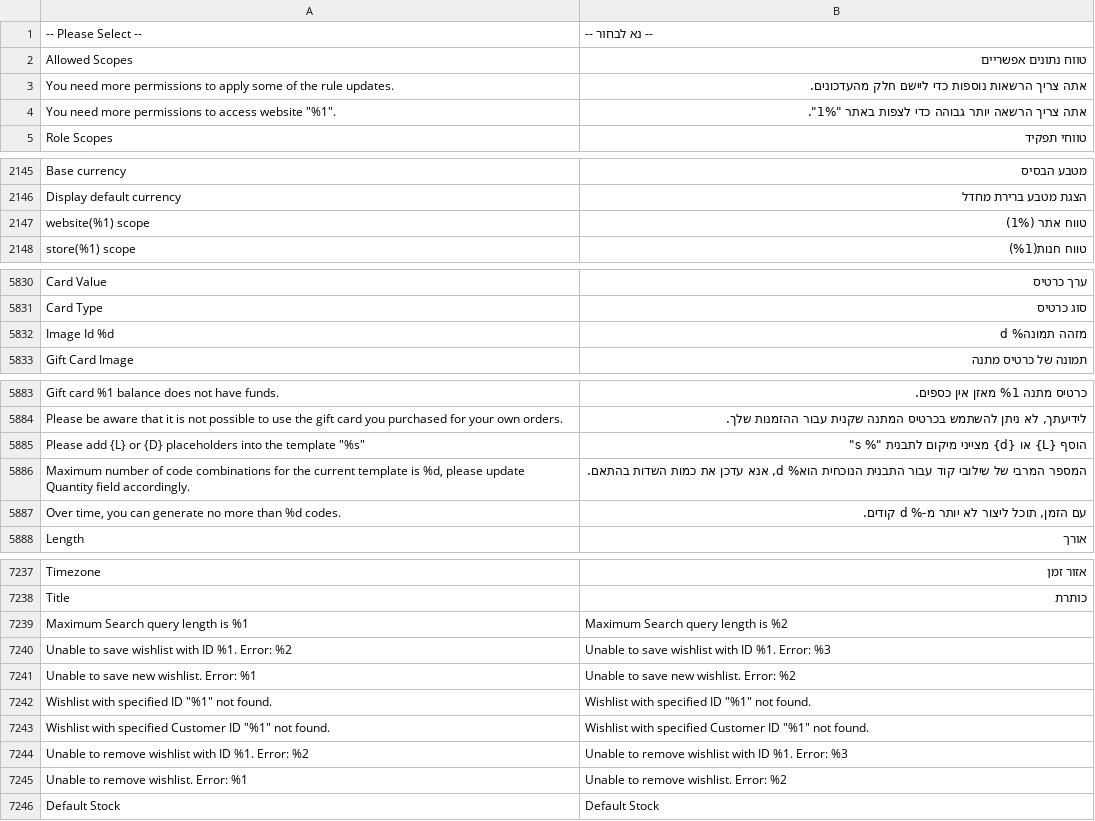
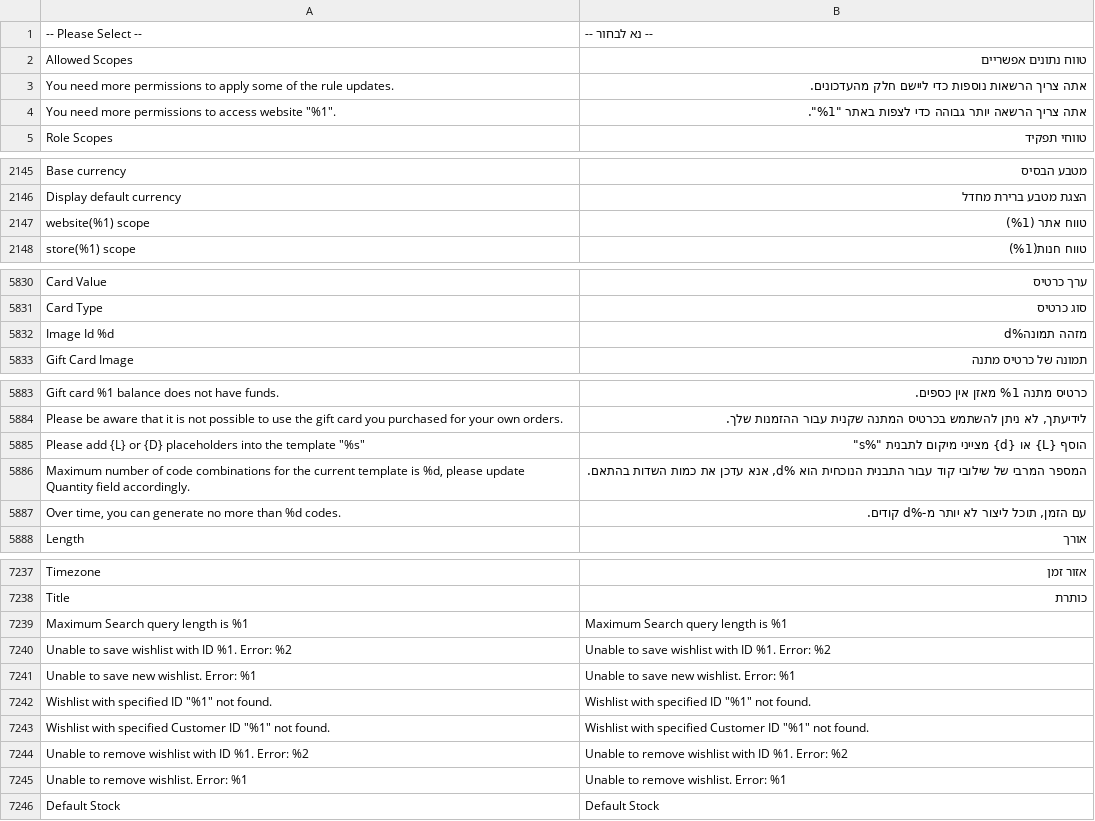
Before and after one commit to studioraz/magento2-language-pack-he-il, a CSV file: he_IL.csv, drawn as a sheet; only a part is shown, gaps mark what is left out; the diff covers the shown part only.

Commit message:
updated: fix placeholder tokens in he_IL.csv
12 rows had a source/translation placeholder mismatch: 2 reversed "1%" tokens, 4 "% d"/"% s" with a space, 1 dropped %2, and 5 untranslated rows using the wrong %N index (%2/%3 where the source has %1/%2). Hebrew wording is unchanged.

```diff
--- a/he_IL.csv
+++ b/he_IL.csv
@@ -3,3 +3,3 @@ Allowed Scopes,טווח נתונים אפשריים
 You need more permissions to apply some of the rule updates.,אתה צריך הרשאות נוספות כדי ליישם חלק מהעדכונים.
-"You need more permissions to access website ""%1"".","אתה צריך הרשאה יותר גבוהה כדי לצפות באתר ""1%""."
+"You need more permissions to access website ""%1"".","אתה צריך הרשאה יותר גבוהה כדי לצפות באתר ""%1""."
 Role Scopes,טווחי תפקיד
@@ -2147,3 +2147,3 @@ Base currency,מטבע הבסיס
 Display default currency,הצגת מטבע ברירת מחדל
-website(%1) scope,טווח אתר (1%)
+website(%1) scope,טווח אתר (%1)
 store(%1) scope,טווח חנות(%1)
@@ -5834,3 +5834,3 @@ Card Value,ערך כרטיס
 Card Type,סוג כרטיס
-Image Id %d,מזהה תמונה% d
+Image Id %d,מזהה תמונה%d
 Gift Card Image,תמונה של כרטיס מתנה
@@ -5887,5 +5887,5 @@ Gift card %1 balance does not have funds.,כרטיס מתנה %1 מאזן אין
 Please be aware that it is not possible to use the gift card you purchased for your own orders.,"לידיעתך, לא ניתן להשתמש בכרטיס המתנה שקנית עבור ההזמנות שלך."
-"Please add {L} or {D} placeholders into the template ""%s""","הוסף {L} או {d} מצייני מיקום לתבנית ""% s"""
-"Maximum number of code combinations for the current template is %d, please update Quantity field accordingly.","המספר המרבי של שילובי קוד עבור התבנית הנוכחית הוא% d, אנא עדכן את כמות השדות בהתאם."
-"Over time, you can generate no more than %d codes.","עם הזמן, תוכל ליצור לא יותר מ-% d קודים."
+"Please add {L} or {D} placeholders into the template ""%s""","הוסף {L} או {d} מצייני מיקום לתבנית ""%s"""
+"Maximum number of code combinations for the current template is %d, please update Quantity field accordingly.","המספר המרבי של שילובי קוד עבור התבנית הנוכחית הוא %d, אנא עדכן את כמות השדות בהתאם."
+"Over time, you can generate no more than %d codes.","עם הזמן, תוכל ליצור לא יותר מ-%d קודים."
 Length,אורך
@@ -7252,9 +7252,9 @@ Timezone,אזור זמן
 Title,כותרת
-Maximum Search query length is %1,Maximum Search query length is %2
-Unable to save wishlist with ID %1. Error: %2,Unable to save wishlist with ID %1. Error: %3
-Unable to save new wishlist. Error: %1,Unable to save new wishlist. Error: %2
+Maximum Search query length is %1,Maximum Search query length is %1
+Unable to save wishlist with ID %1. Error: %2,Unable to save wishlist with ID %1. Error: %2
+Unable to save new wishlist. Error: %1,Unable to save new wishlist. Error: %1
 "Wishlist with specified ID ""%1"" not found.","Wishlist with specified ID ""%1"" not found."
 "Wishlist with specified Customer ID ""%1"" not found.","Wishlist with specified Customer ID ""%1"" not found."
-Unable to remove wishlist with ID %1. Error: %2,Unable to remove wishlist with ID %1. Error: %3
-Unable to remove wishlist. Error: %1,Unable to remove wishlist. Error: %2
+Unable to remove wishlist with ID %1. Error: %2,Unable to remove wishlist with ID %1. Error: %2
+Unable to remove wishlist. Error: %1,Unable to remove wishlist. Error: %1
 Default Stock,Default Stock
```
Also changed, not shown: 1 edited cell elsewhere in this file.
